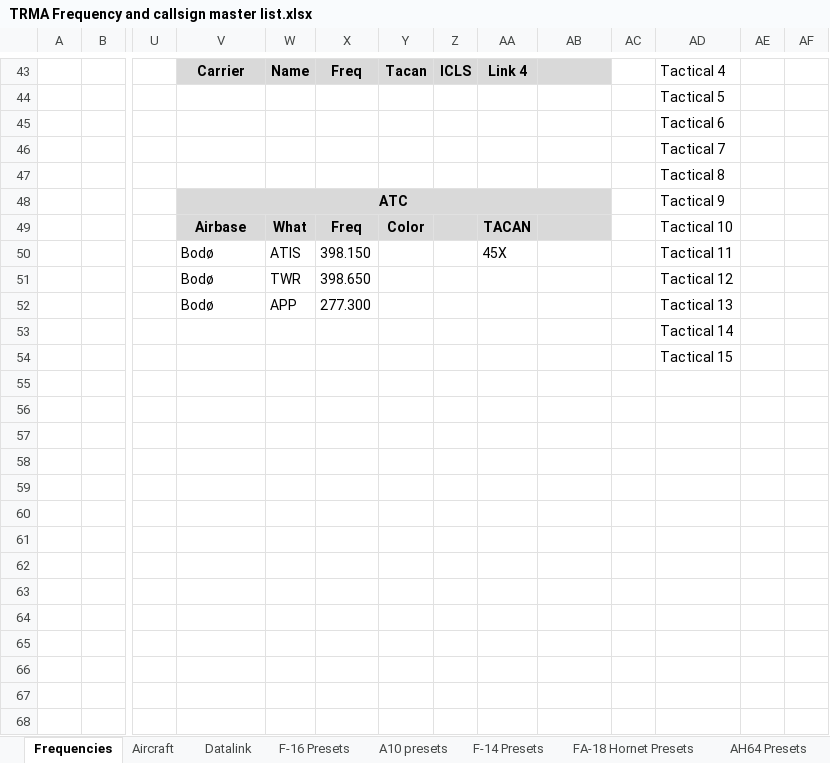
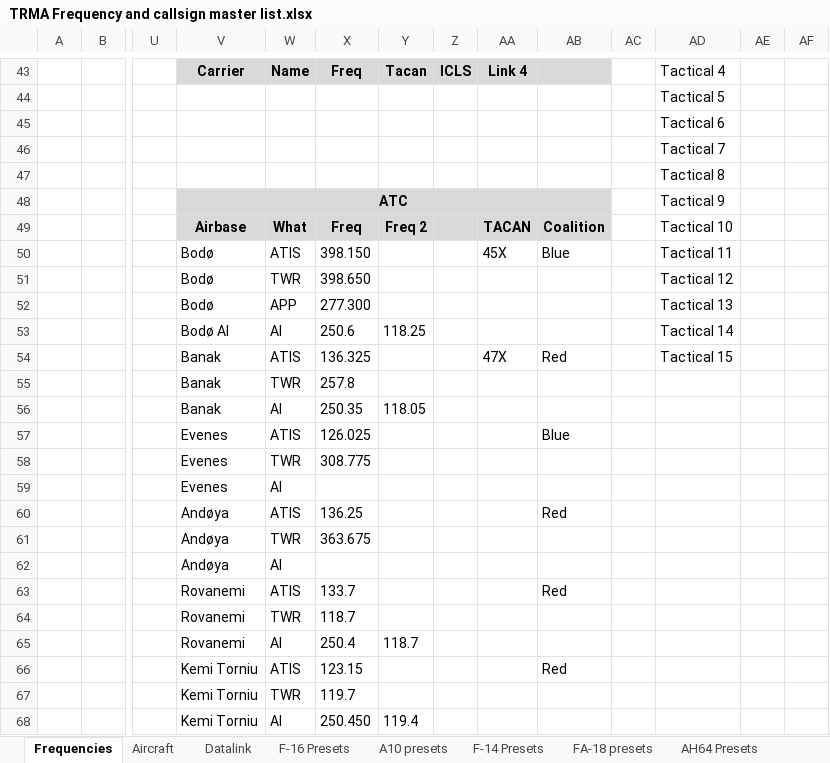
Before and after one commit to 132nd-vWing/TRMA-Brief, an Excel workbook: COMMUNICATIONS/TRMA Frequency and callsign master list.xlsx, sheet Frequencies, drawn as a sheet; only a part is shown, gaps mark what is left out; values as stored, in another font and other column widths than the file's, no borders; removed rows and columns are numbered as before the commit, all else as after; rows hold the shown columns only; the diff covers the shown part only; the diff names each change by its address in the sheet, - before the commit and + after, or states it on an @@ line.

```diff
--- a/COMMUNICATIONS/TRMA Frequency and callsign master list.xlsx (sheet Frequencies)
+++ b/COMMUNICATIONS/TRMA Frequency and callsign master list.xlsx (sheet Frequencies)
+sheet tab: FA-18 presets
-Y49: Color
+Y49: Freq 2
-AB49: (empty)
+AB49: Coalition
-AB50: (empty)
+AB50: Blue
-row 53:  |  |  |  |  |  |  |  |  |  |  | Tactical 14
-row 54:  |  |  |  |  |  |  |  |  |  |  | Tactical 15
+row 53:  |  |  | Bodø AI | AI | 250.6 | 118.25 |  |  |  |  | Tactical 14
+row 54:  |  |  | Banak | ATIS | 136.325 |  |  | 47X | Red |  | Tactical 15
+row 55:  |  |  | Banak | TWR | 257.8
+row 56:  |  |  | Banak | AI | 250.35 | 118.05
+row 57:  |  |  | Evenes | ATIS | 126.025 |  |  |  | Blue
+row 58:  |  |  | Evenes | TWR | 308.775
+row 59:  |  |  | Evenes | AI
+row 60:  |  |  | Andøya | ATIS | 136.25 |  |  |  | Red
+row 61:  |  |  | Andøya | TWR | 363.675
+row 62:  |  |  | Andøya | AI
+row 63:  |  |  | Rovanemi | ATIS | 133.7 |  |  |  | Red
+row 64:  |  |  | Rovanemi | TWR | 118.7
+row 65:  |  |  | Rovanemi | AI | 250.4 | 118.7
+row 66:  |  |  | Kemi Torniu | ATIS | 123.15 |  |  |  | Red
+row 67:  |  |  | Kemi Torniu | TWR | 119.7
+row 68:  |  |  | Kemi Torniu | AI | 250.450 | 119.4
```
Also changed, not shown: 15 added rows elsewhere in this sheet, sheet Aircraft, other sheet tabs, 2 other files.
